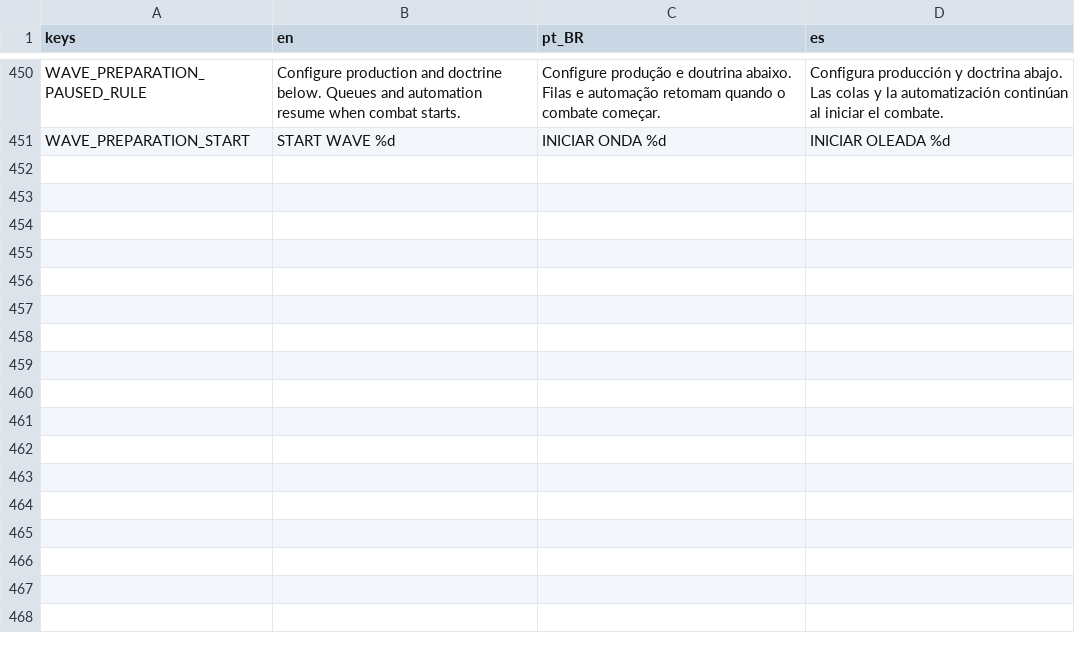
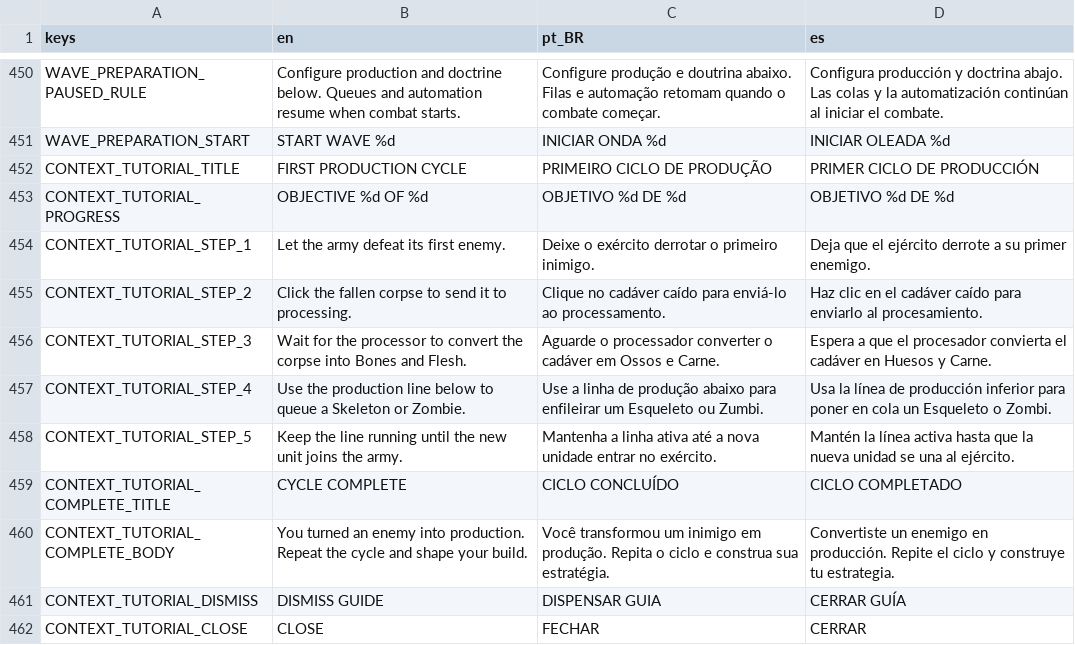
Before and after one commit to luizfelippe-dev/NecroWorks, a CSV file: localization/ui.csv, drawn as a sheet; only a part is shown, gaps mark what is left out; the diff names each change by its address in the sheet, - before the commit and + after, or states it on an @@ line.

Commit message:
feat(tutorial): guia o primeiro ciclo com ações reais
Adiciona objetivos contextuais do primeiro abate até a unidade produzida, com progresso tolerante a ações antecipadas e persistência independente da introdução.

Localiza o fluxo em PT-BR, inglês e espanhol, amplia regressões, registra a inspeção renderizada e atualiza roadmap, arquitetura, design, auditoria e dados do build validado.

```diff
--- a/localization/ui.csv
+++ b/localization/ui.csv
+row 452: CONTEXT_TUTORIAL_TITLE | FIRST PRODUCTION CYCLE | PRIMEIRO CICLO DE PRODUÇÃO | PRIMER CICLO DE PRODUCCIÓN
+row 453: CONTEXT_TUTORIAL_PROGRESS | OBJECTIVE %d OF %d | OBJETIVO %d DE %d | OBJETIVO %d DE %d
+row 454: CONTEXT_TUTORIAL_STEP_1 | Let the army defeat its first enemy. | Deixe o exército derrotar o primeiro inimigo. | Deja que el ejército derrote a su primer enemigo.
+row 455: CONTEXT_TUTORIAL_STEP_2 | Click the fallen corpse to send it to processing. | Clique no cadáver caído para enviá-lo ao processamento. | Haz clic en el cadáver caído para enviarlo al procesamiento.
+row 456: CONTEXT_TUTORIAL_STEP_3 | Wait for the processor to convert the corpse into Bones and Flesh. | Aguarde o processador converter o cadáver em Ossos e Carne. | Espera a que el procesador convierta el cadáver en Huesos y Carne.
+row 457: CONTEXT_TUTORIAL_STEP_4 | Use the production line below to queue a Skeleton or Zombie. | Use a linha de produção abaixo para enfileirar um Esqueleto ou Zumbi. | Usa la línea de producción inferior para poner en cola un Esqueleto o Zombi.
+row 458: CONTEXT_TUTORIAL_STEP_5 | Keep the line running until the new unit joins the army. | Mantenha a linha ativa até a nova unidade entrar no exército. | Mantén la línea activa hasta que la nueva unidad se una al ejército.
+row 459: CONTEXT_TUTORIAL_COMPLETE_TITLE | CYCLE COMPLETE | CICLO CONCLUÍDO | CICLO COMPLETADO
+row 460: CONTEXT_TUTORIAL_COMPLETE_BODY | You turned an enemy into production. Repeat the cycle and shape your build. | Você transformou um inimigo em produção. Repita o ciclo e construa sua estratégia. | Convertiste un enemigo en producción. Repite el ciclo y construye tu estrategia.
+row 461: CONTEXT_TUTORIAL_DISMISS | DISMISS GUIDE | DISPENSAR GUIA | CERRAR GUÍA
+row 462: CONTEXT_TUTORIAL_CLOSE | CLOSE | FECHAR | CERRAR
```
Also changed, not shown: 25 other files.
